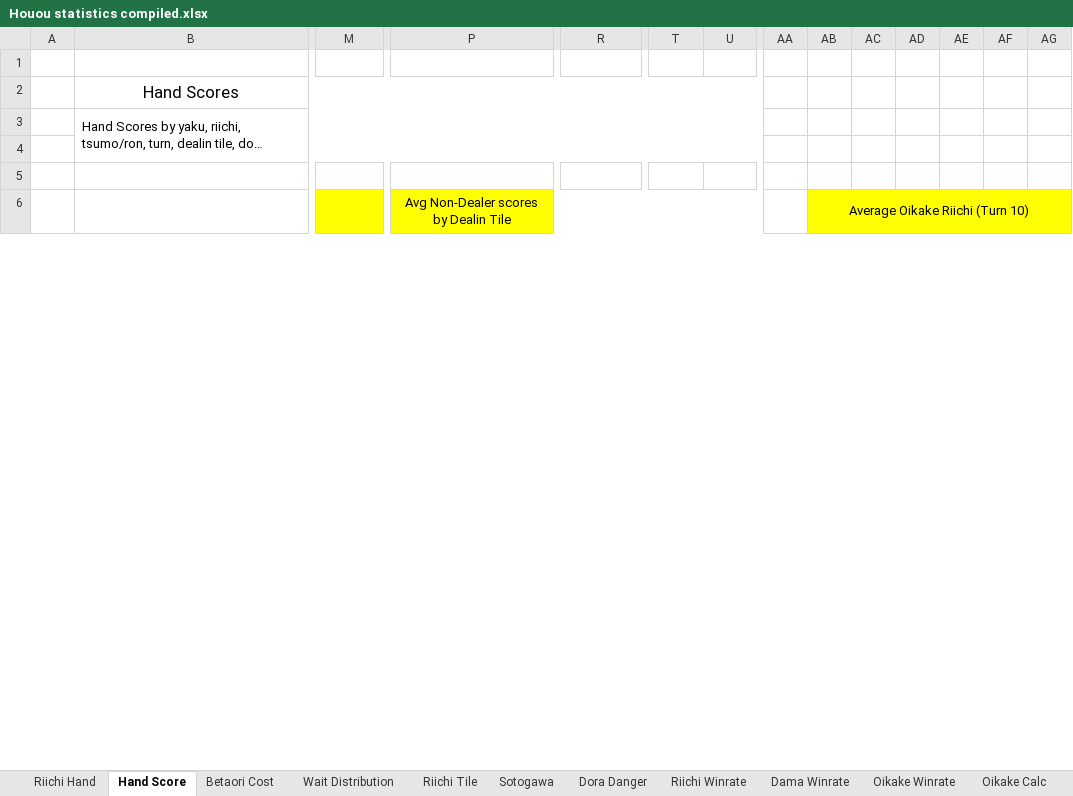
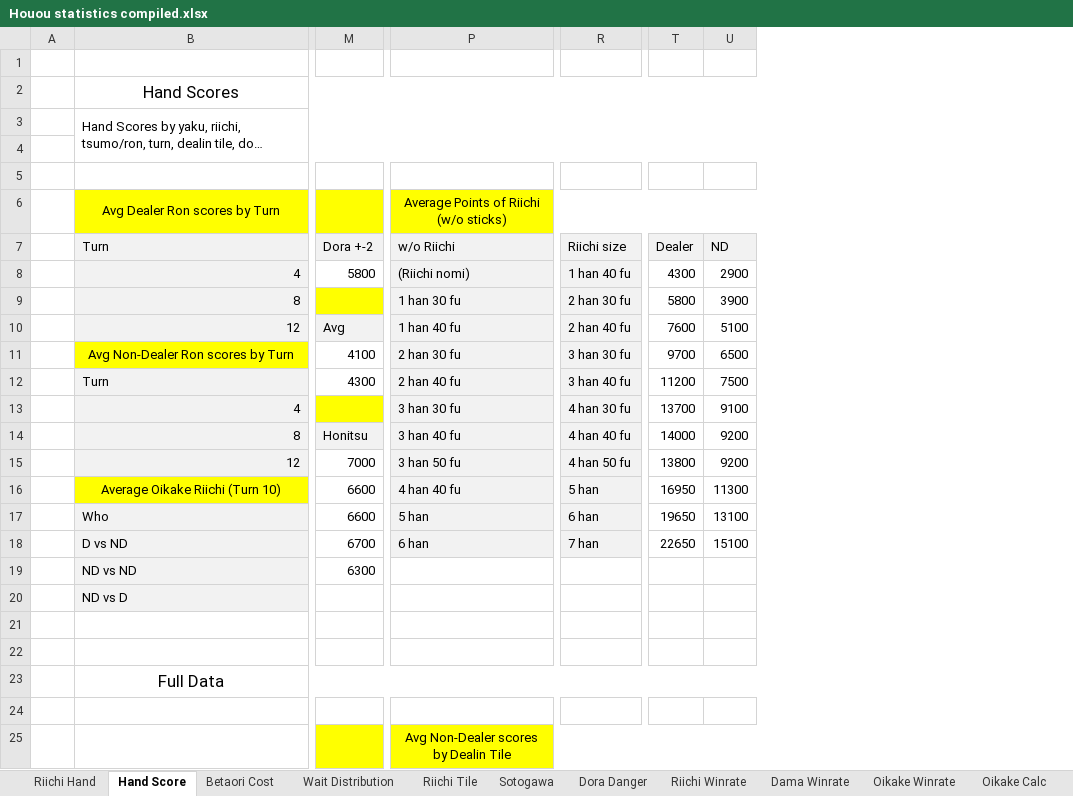
Before and after one commit to chienshyong/houou-statistics, an Excel workbook: Houou statistics compiled.xlsx, sheet Hand Score, drawn as a sheet; only a part is shown, gaps mark what is left out; long unchanged cells end in …; values as stored, in another font and other column widths than the file's, no borders; conditional formats not drawn; removed rows and columns are numbered as before the commit, all else as after; rows hold the shown columns only; the diff names each change by its address in the sheet, - before the commit and + after, or states it on an @@ line.

```diff
--- a/Houou statistics compiled.xlsx (sheet Hand Score)
+++ b/Houou statistics compiled.xlsx (sheet Hand Score)
-column AA, empty
-column AB, row 6: Average Oikake Riichi (Turn 10)
-column AC, empty
-column AD, empty
-column AE, empty
-column AF, empty
-column AG, empty
+row 5: (empty)
+row 6:  | Avg Dealer Ron scores by Turn |  | Average Points of Riichi (w/o sticks)
+row 7:  | Turn | Dora +-2 | w/o Riichi | Riichi size | Dealer | ND
+row 8:  | 4 | 5800 | (Riichi nomi) | 1 han 40 fu | 4300 | 2900
+row 9:  | 8 |  | 1 han 30 fu | 2 han 30 fu | 5800 | 3900
+row 10:  | 12 | Avg | 1 han 40 fu | 2 han 40 fu | 7600 | 5100
+row 11:  | Avg Non-Dealer Ron scores by Turn | 4100 | 2 han 30 fu | 3 han 30 fu | 9700 | 6500
+row 12:  | Turn | 4300 | 2 han 40 fu | 3 han 40 fu | 11200 | 7500
+row 13:  | 4 |  | 3 han 30 fu | 4 han 30 fu | 13700 | 9100
+row 14:  | 8 | Honitsu | 3 han 40 fu | 4 han 40 fu | 14000 | 9200
+row 15:  | 12 | 7000 | 3 han 50 fu | 4 han 50 fu | 13800 | 9200
+row 16:  | Average Oikake Riichi (Turn 10) | 6600 | 4 han 40 fu | 5 han | 16950 | 11300
+row 17:  | Who | 6600 | 5 han | 6 han | 19650 | 13100
+row 18:  | D vs ND | 6700 | 6 han | 7 han | 22650 | 15100
+row 19:  | ND vs ND | 6300
+row 20:  | ND vs D
+row 21: (empty)
+row 22: (empty)
+row 23:  | Full Data
```
Also changed, not shown: sheet Riichi Winrate, sheet Riichi Hand, sheet Oikake Winrate, sheet 1-shanten Calc, sheet Shanten & Width, sheet Betaori Cost, 6 more sheets, formulas that keep their value, 3 other files.
